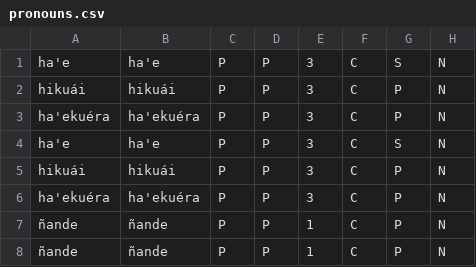
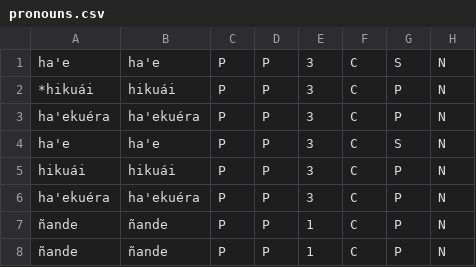
Before and after one commit to baladon-lucas-pardinas/SyntaxGrammar-es-gn, a CSV file: guarani/pronouns/pronouns.csv, drawn as a sheet; only a part is shown; the diff names each change by its address in the sheet, - before the commit and + after, or states it on an @@ line.

```diff
--- a/guarani/pronouns/pronouns.csv
+++ b/guarani/pronouns/pronouns.csv
-A2: hikuái
+A2: *hikuái
```
Also changed, not shown: guarani/adpositions/adpositions.csv, 5 other files.
